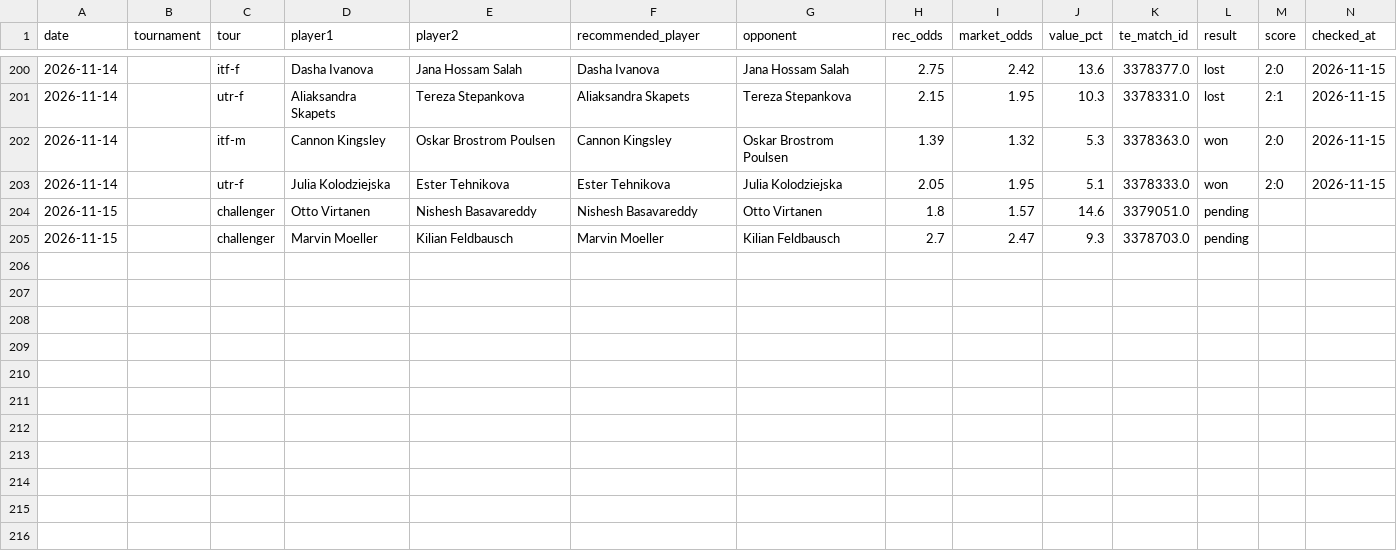
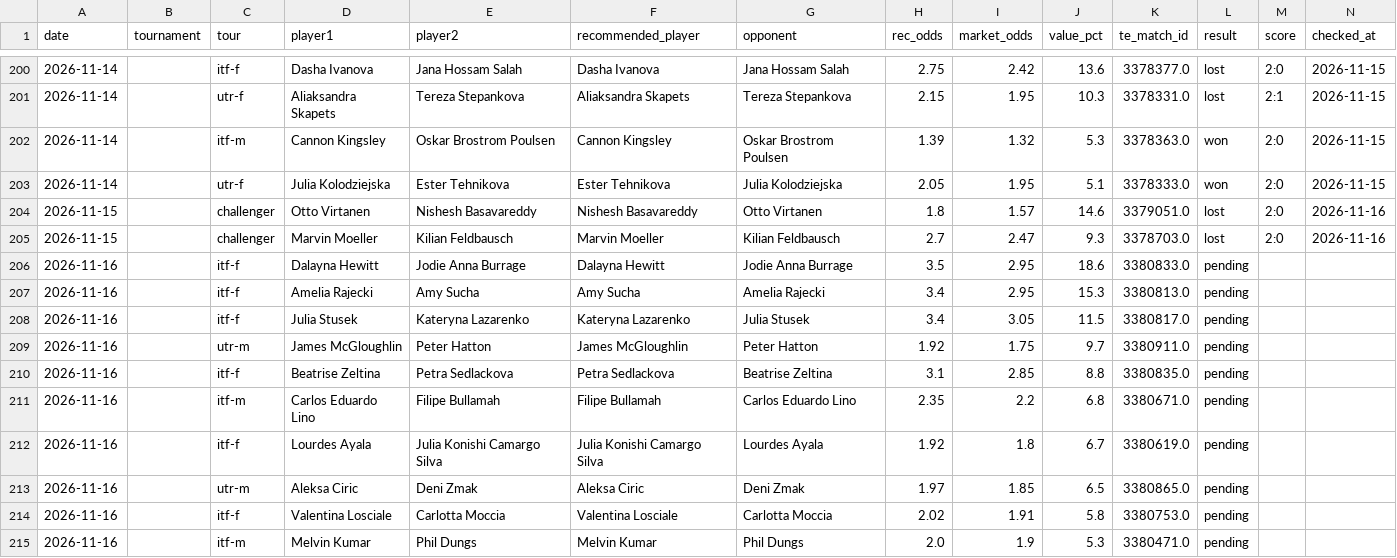
Before and after one commit to andrei0182/pariuri, a CSV file: tennis/stats/market_value_log.csv, drawn as a sheet; only a part is shown, gaps mark what is left out; rows hold the shown columns only; the diff names each change by its address in the sheet, - before the commit and + after, or states it on an @@ line.

```diff
--- a/tennis/stats/market_value_log.csv
+++ b/tennis/stats/market_value_log.csv
-L204:L205 (result): pending
+L204:L205 (result): lost
-M204:M205 (score): (empty)
+M204:M205 (score): 2:0
-N204:N205 (checked_at): (empty)
+N204:N205 (checked_at): 2026-11-16
+row 206: 2026-11-16 |  | itf-f | Dalayna Hewitt | Jodie Anna Burrage | Dalayna Hewitt | Jodie Anna Burrage | 3.5 | 2.95 | 18.6 | 3380833.0 | pending
+row 207: 2026-11-16 |  | itf-f | Amelia Rajecki | Amy Sucha | Amy Sucha | Amelia Rajecki | 3.4 | 2.95 | 15.3 | 3380813.0 | pending
+row 208: 2026-11-16 |  | itf-f | Julia Stusek | Kateryna Lazarenko | Kateryna Lazarenko | Julia Stusek | 3.4 | 3.05 | 11.5 | 3380817.0 | pending
+row 209: 2026-11-16 |  | utr-m | James McGloughlin | Peter Hatton | James McGloughlin | Peter Hatton | 1.92 | 1.75 | 9.7 | 3380911.0 | pending
+row 210: 2026-11-16 |  | itf-f | Beatrise Zeltina | Petra Sedlackova | Petra Sedlackova | Beatrise Zeltina | 3.1 | 2.85 | 8.8 | 3380835.0 | pending
+row 211: 2026-11-16 |  | itf-m | Carlos Eduardo Lino | Filipe Bullamah | Filipe Bullamah | Carlos Eduardo Lino | 2.35 | 2.2 | 6.8 | 3380671.0 | pending
+row 212: 2026-11-16 |  | itf-f | Lourdes Ayala | Julia Konishi Camargo Silva | Julia Konishi Camargo Silva | Lourdes Ayala | 1.92 | 1.8 | 6.7 | 3380619.0 | pending
+row 213: 2026-11-16 |  | utr-m | Aleksa Ciric | Deni Zmak | Aleksa Ciric | Deni Zmak | 1.97 | 1.85 | 6.5 | 3380865.0 | pending
+row 214: 2026-11-16 |  | itf-f | Valentina Losciale | Carlotta Moccia | Valentina Losciale | Carlotta Moccia | 2.02 | 1.91 | 5.8 | 3380753.0 | pending
+row 215: 2026-11-16 |  | itf-m | Melvin Kumar | Phil Dungs | Melvin Kumar | Phil Dungs | 2.0 | 1.9 | 5.3 | 3380471.0 | pending
```
Also changed, not shown: tennis/stats/model90_log.csv, tennis/stats/picks_log.csv, 5 other files.
